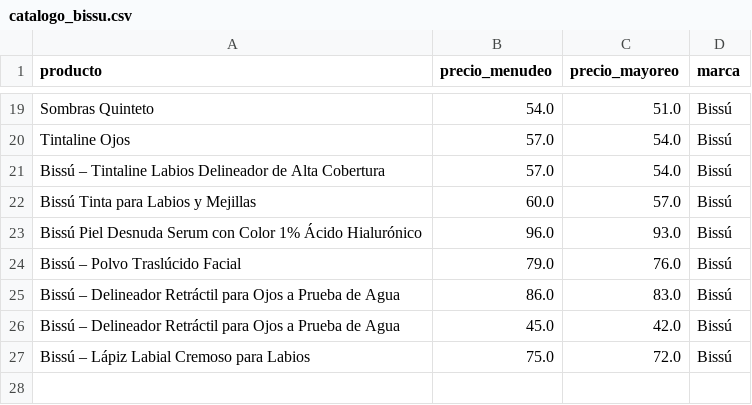
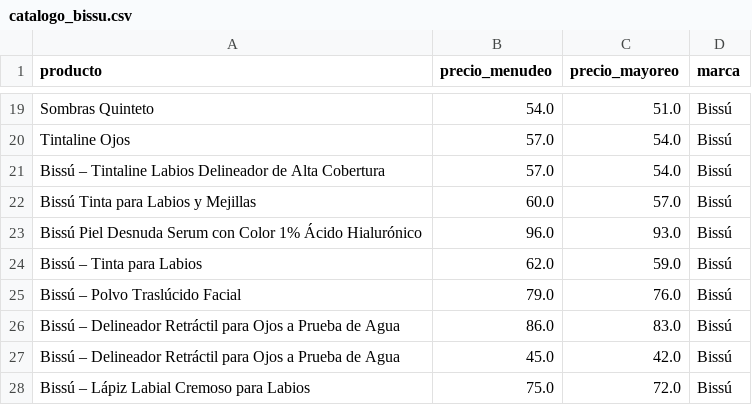
Before and after one commit to anmartinezm2/P6_WEB_SCRAPING, a CSV file: catalogo_bissu.csv, drawn as a sheet; only a part is shown, gaps mark what is left out; the diff names each change by its address in the sheet, - before the commit and + after, or states it on an @@ line.

```diff
--- a/catalogo_bissu.csv
+++ b/catalogo_bissu.csv
+row 24: Bissú – Tinta para Labios | 62.0 | 59.0 | Bissú
```
